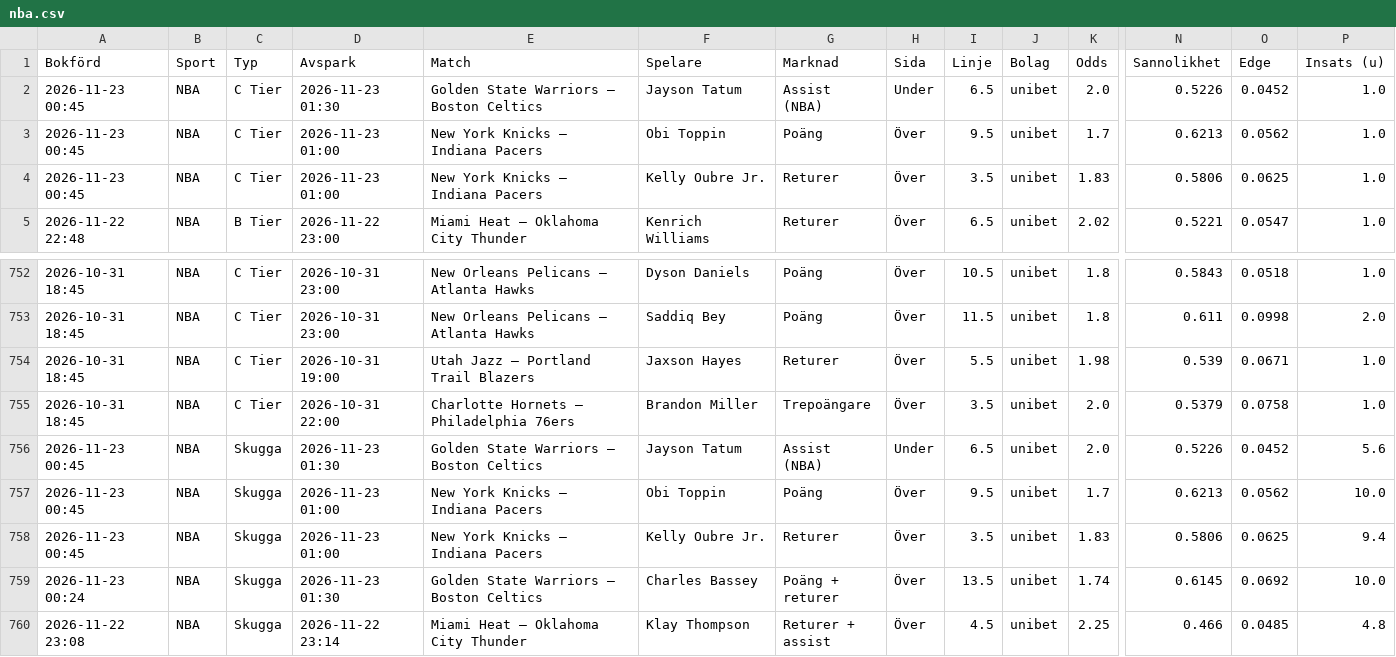
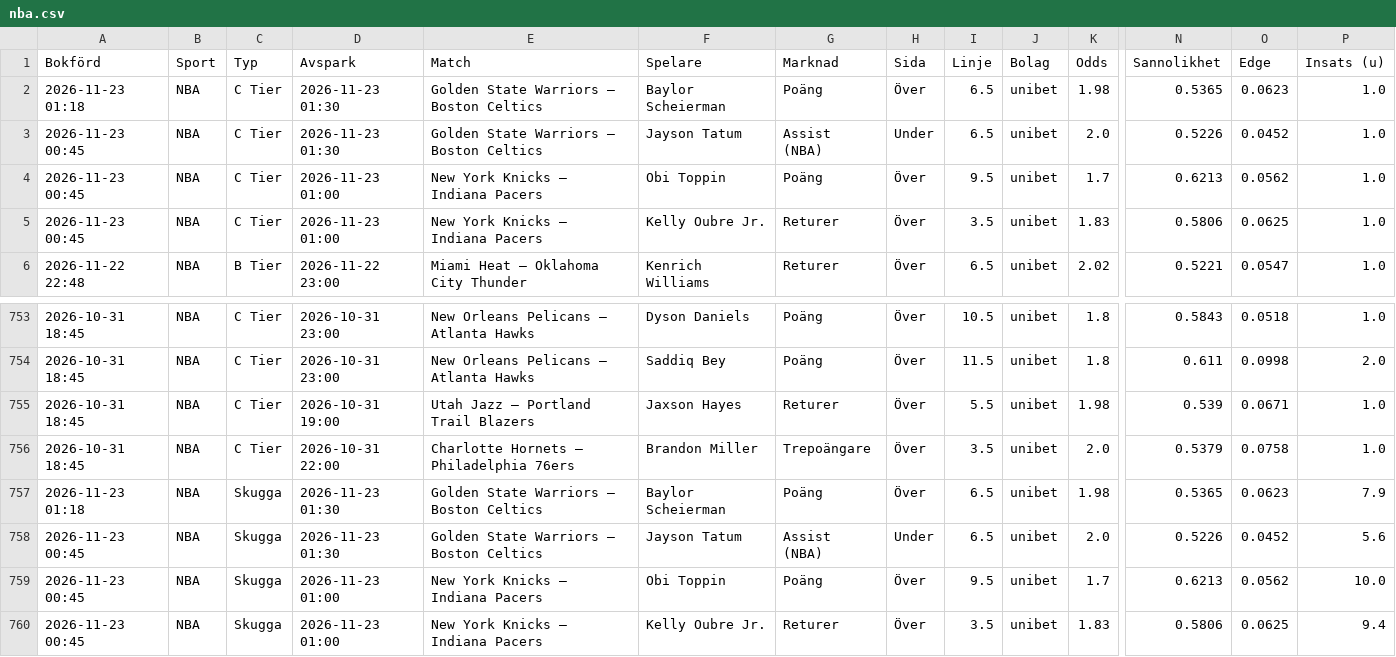
Before and after one commit to FatFockFrank888/propsbot, a CSV file: site/csv/nba.csv, drawn as a sheet; only a part is shown, gaps mark what is left out; the shorter side is filled out with more unchanged rows; rows hold the shown columns only; the diff names each change by its address in the sheet, - before the commit and + after, or states it on an @@ line.

```diff
--- a/site/csv/nba.csv
+++ b/site/csv/nba.csv
+row 2: 2026-11-23 01:18 | NBA | C Tier | 2026-11-23 01:30 | Golden State Warriors – Boston Celtics | Baylor Scheierman | Poäng | Över | 6.5 | unibet | 1.98 | 0.5365 | 0.0623 | 1.0
+row 757: 2026-11-23 01:18 | NBA | Skugga | 2026-11-23 01:30 | Golden State Warriors – Boston Celtics | Baylor Scheierman | Poäng | Över | 6.5 | unibet | 1.98 | 0.5365 | 0.0623 | 7.9
```
Also changed, not shown: site/csv/fotboll.csv, site/csv/sammanfattning.csv, 31 other files.
